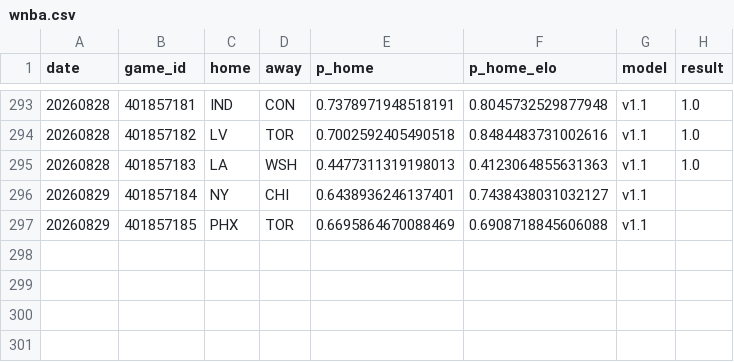
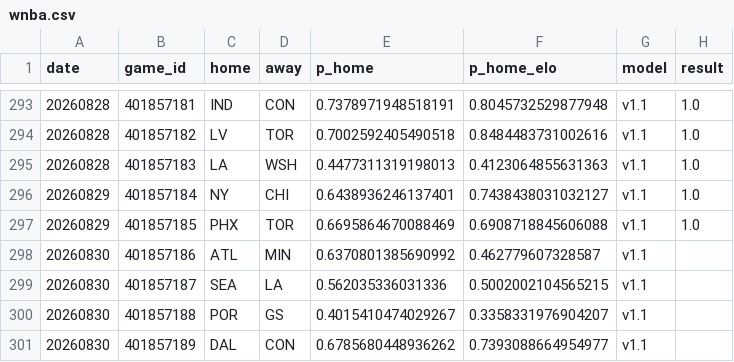
Before and after one commit to azcal/forecasting-lab, a CSV file: data/wnba.csv, drawn as a sheet; only a part is shown, gaps mark what is left out.

```diff
--- a/data/wnba.csv
+++ b/data/wnba.csv
@@ -295,3 +295,7 @@ date,game_id,home,away,p_home,p_home_elo,model,result
 20260828,401857183,LA,WSH,0.4477311319198013,0.4123064855631363,v1.1,1.0
-20260829,401857184,NY,CHI,0.6438936246137401,0.7438438031032127,v1.1,
-20260829,401857185,PHX,TOR,0.6695864670088469,0.6908718845606088,v1.1,
+20260829,401857184,NY,CHI,0.6438936246137401,0.7438438031032127,v1.1,1.0
+20260829,401857185,PHX,TOR,0.6695864670088469,0.6908718845606088,v1.1,1.0
+20260830,401857186,ATL,MIN,0.6370801385690992,0.462779607328587,v1.1,
+20260830,401857187,SEA,LA,0.562035336031336,0.5002002104565215,v1.1,
+20260830,401857188,POR,GS,0.4015410474029267,0.3358331976904207,v1.1,
+20260830,401857189,DAL,CON,0.6785680448936262,0.7393088664954977,v1.1,
```
Also changed, not shown: data/cs2.csv, data/mma.csv, 6 other files.
